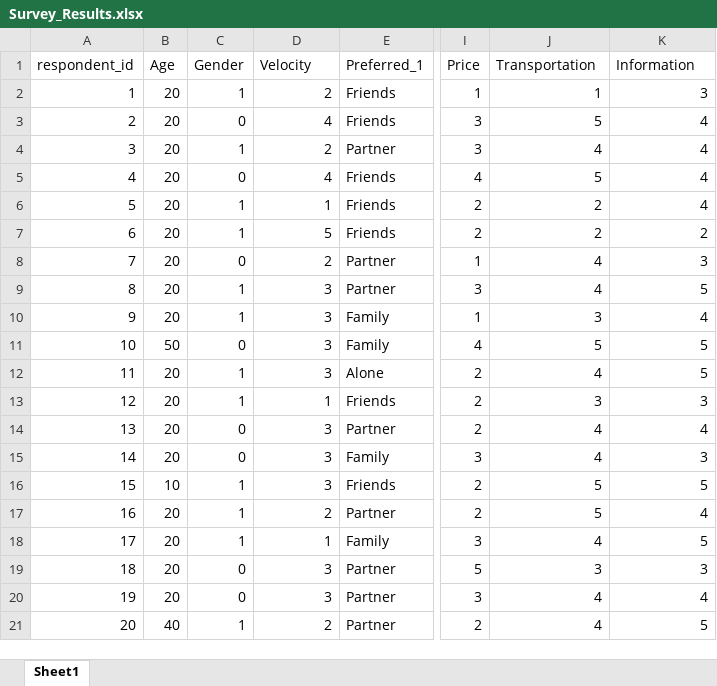
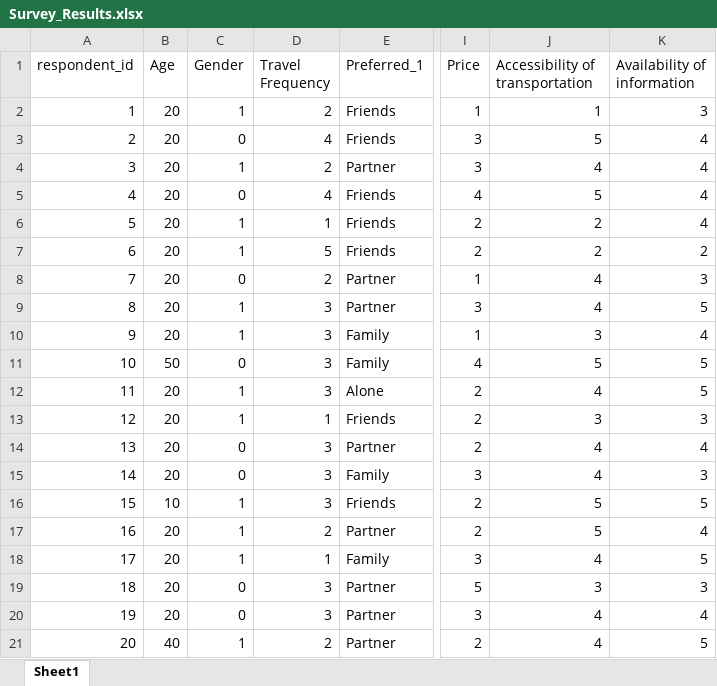
Before and after one commit to Dforouzanfar/Marketing-Project, an Excel workbook: Survey_Results.xlsx, sheet Sheet1, drawn as a sheet; only a part is shown, gaps mark what is left out; values as stored, in another font and other column widths than the file's, no borders; the diff names each change by its address in the sheet, - before the commit and + after, or states it on an @@ line.

Commit message:
Updating the names of our features

```diff
--- a/Survey_Results.xlsx (sheet Sheet1)
+++ b/Survey_Results.xlsx (sheet Sheet1)
-D1: Velocity
+D1: Travel Frequency
-J1: Transportation
+J1: Accessibility of transportation
-K1: Information
+K1: Availability of information
```
